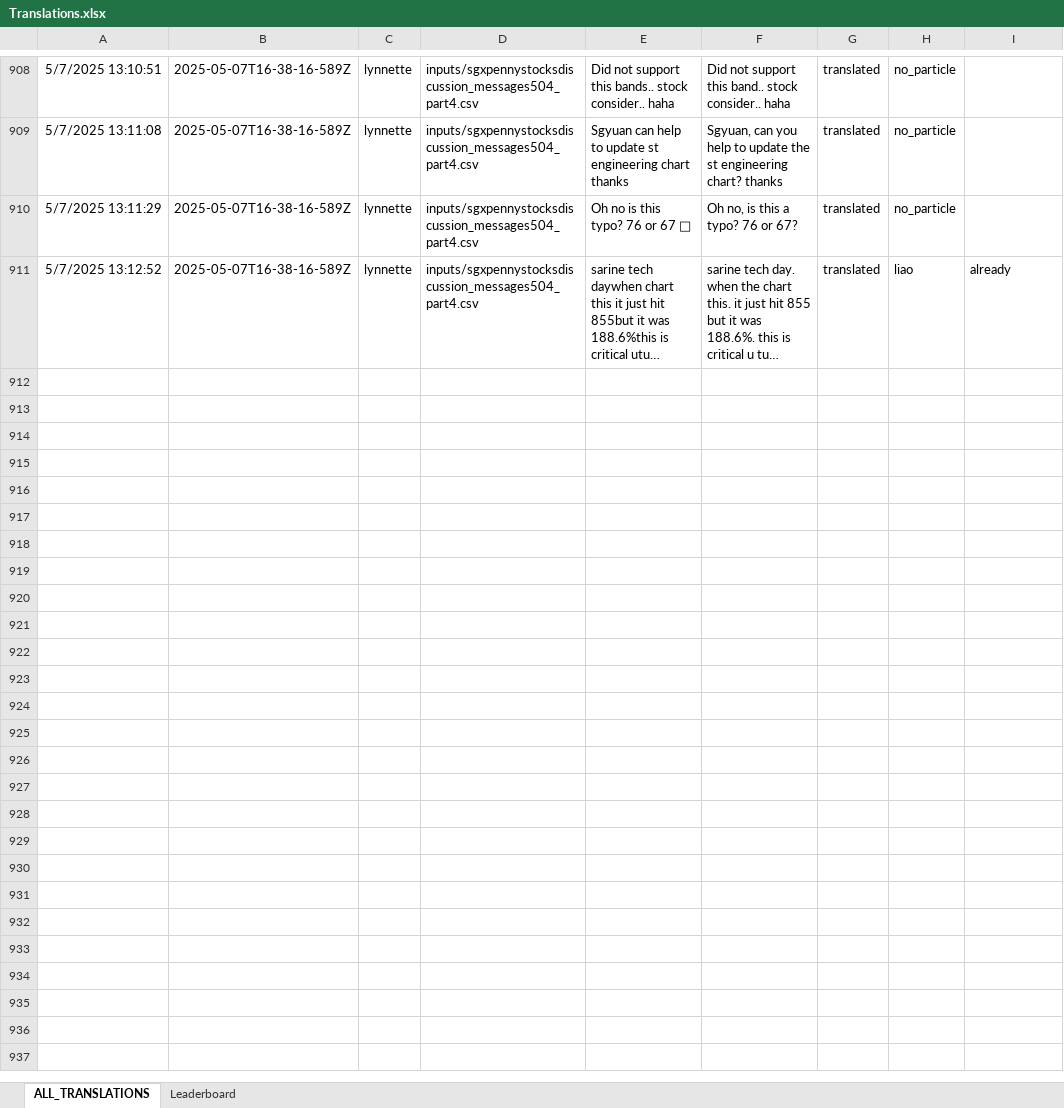
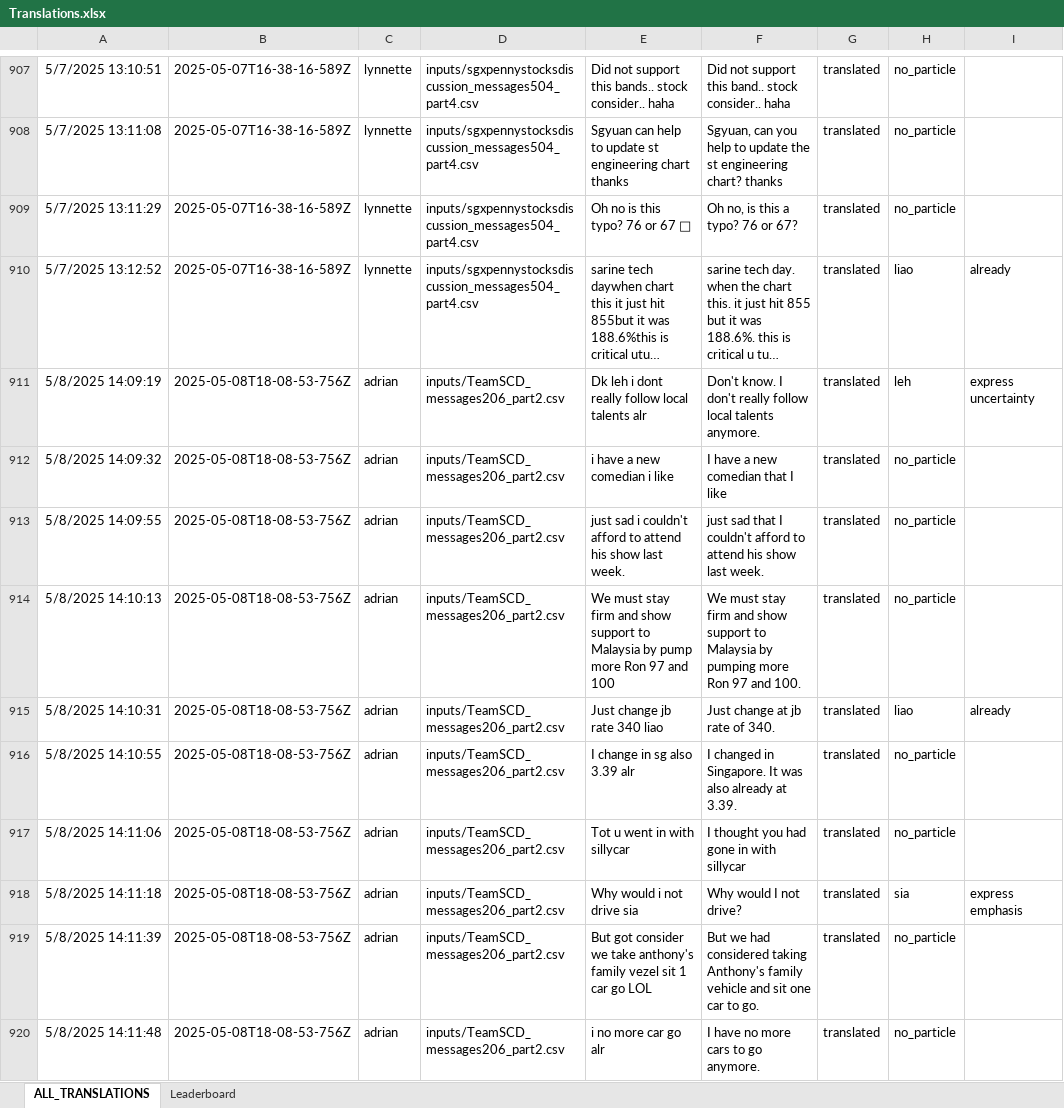
Before and after one commit to quarbby/singlish-translation-app, an Excel workbook: Translations.xlsx, sheet ALL_TRANSLATIONS, drawn as a sheet; only a part is shown, gaps mark what is left out; long unchanged cells end in …; values as stored, in another font and other column widths than the file's, no borders; charts and pictures not drawn; the diff covers the shown part only; the diff names each change by its address in the sheet, - before the commit and + after, or states it on an @@ line.

```diff
--- a/Translations.xlsx (sheet ALL_TRANSLATIONS)
+++ b/Translations.xlsx (sheet ALL_TRANSLATIONS)
+row 911: 5/8/2025 14:09:19 | 2025-05-08T18-08-53-756Z | adrian | inputs/TeamSCD_messages206_part2.csv | Dk leh i dont really follow local talents alr | Don't know. I don't really follow local talents anymore. | translated | leh | express uncertainty
+row 912: 5/8/2025 14:09:32 | 2025-05-08T18-08-53-756Z | adrian | inputs/TeamSCD_messages206_part2.csv | i have a new comedian i like | I have a new comedian that I like | translated | no_particle
+row 913: 5/8/2025 14:09:55 | 2025-05-08T18-08-53-756Z | adrian | inputs/TeamSCD_messages206_part2.csv | just sad i couldn't afford to attend his show last week. | just sad that I couldn't afford to attend his show last week. | translated | no_particle
+row 914: 5/8/2025 14:10:13 | 2025-05-08T18-08-53-756Z | adrian | inputs/TeamSCD_messages206_part2.csv | We must stay firm and show support to Malaysia by pump more Ron 97 and 100 | We must stay firm and show support to Malaysia by pumping more Ron 97 and 100. | translated | no_particle
+row 915: 5/8/2025 14:10:31 | 2025-05-08T18-08-53-756Z | adrian | inputs/TeamSCD_messages206_part2.csv | Just change jb rate 340 liao | Just change at jb rate of 340. | translated | liao | already
+row 916: 5/8/2025 14:10:55 | 2025-05-08T18-08-53-756Z | adrian | inputs/TeamSCD_messages206_part2.csv | I change in sg also 3.39 alr | I changed in Singapore. It was also already at 3.39. | translated | no_particle
+row 917: 5/8/2025 14:11:06 | 2025-05-08T18-08-53-756Z | adrian | inputs/TeamSCD_messages206_part2.csv | Tot u went in with sillycar | I thought you had gone in with sillycar | translated | no_particle
+row 918: 5/8/2025 14:11:18 | 2025-05-08T18-08-53-756Z | adrian | inputs/TeamSCD_messages206_part2.csv | Why would i not drive sia | Why would I not drive? | translated | sia | express emphasis
+row 919: 5/8/2025 14:11:39 | 2025-05-08T18-08-53-756Z | adrian | inputs/TeamSCD_messages206_part2.csv | But got consider we take anthony's family vezel sit 1 car go LOL | But we had considered taking Anthony's family vehicle and sit one car to go. | translated | no_particle
+row 920: 5/8/2025 14:11:48 | 2025-05-08T18-08-53-756Z | adrian | inputs/TeamSCD_messages206_part2.csv | i no more car go alr | I have no more cars to go anymore. | translated | no_particle
```
Also changed, not shown: 60 added rows and 1 removed row elsewhere in this sheet, sheet Leaderboard, 2 other files.
